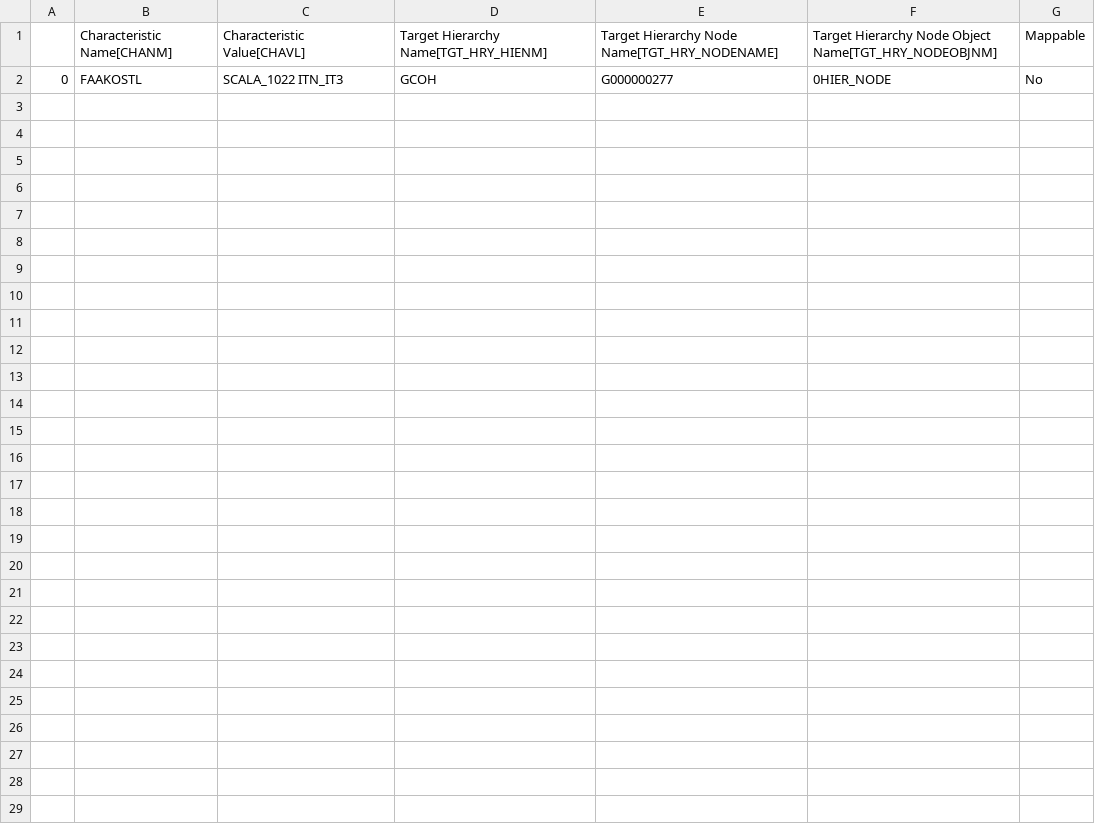
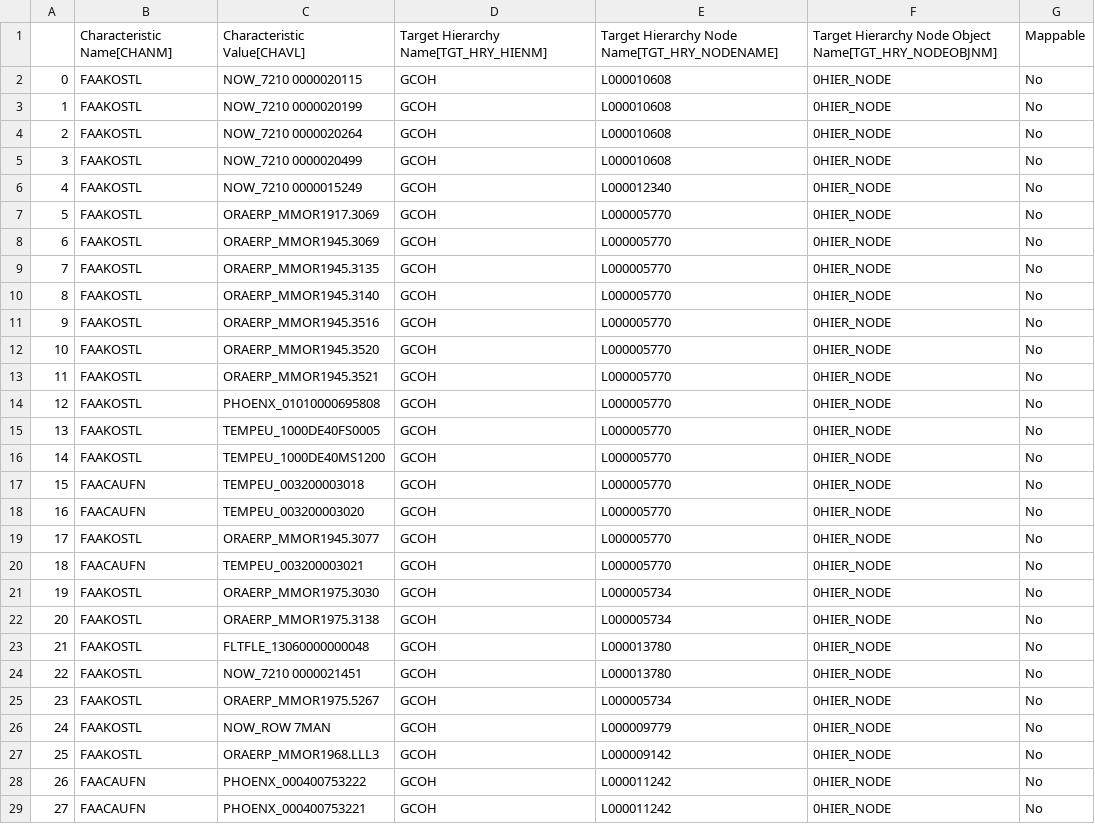
Before and after one commit to violencepierre/GCOH-Tickets-for-Processing, a CSV file: Inputs/out.csv, drawn as a sheet.

Commit message:
Update out.csv

```diff
--- a/Inputs/out.csv
+++ b/Inputs/out.csv
@@ -1,2 +1,29 @@
 ,Characteristic Name[CHANM],Characteristic Value[CHAVL],Target Hierarchy Name[TGT_HRY_HIENM],Target Hierarchy Node Name[TGT_HRY_NODENAME],Target Hierarchy Node Object Name[TGT_HRY_NODEOBJNM],Mappable
-0,FAAKOSTL,SCALA_1022 ITN_IT3,GCOH,G000000277,0HIER_NODE,No
+0,FAAKOSTL,NOW_7210   0000020115,GCOH,L000010608,0HIER_NODE,No
+1,FAAKOSTL,NOW_7210   0000020199,GCOH,L000010608,0HIER_NODE,No
+2,FAAKOSTL,NOW_7210   0000020264,GCOH,L000010608,0HIER_NODE,No
+3,FAAKOSTL,NOW_7210   0000020499,GCOH,L000010608,0HIER_NODE,No
+4,FAAKOSTL,NOW_7210   0000015249,GCOH,L000012340,0HIER_NODE,No
+5,FAAKOSTL,ORAERP_MMOR1917.3069,GCOH,L000005770,0HIER_NODE,No
+6,FAAKOSTL,ORAERP_MMOR1945.3069,GCOH,L000005770,0HIER_NODE,No
+7,FAAKOSTL,ORAERP_MMOR1945.3135,GCOH,L000005770,0HIER_NODE,No
+8,FAAKOSTL,ORAERP_MMOR1945.3140,GCOH,L000005770,0HIER_NODE,No
+9,FAAKOSTL,ORAERP_MMOR1945.3516,GCOH,L000005770,0HIER_NODE,No
+10,FAAKOSTL,ORAERP_MMOR1945.3520,GCOH,L000005770,0HIER_NODE,No
+11,FAAKOSTL,ORAERP_MMOR1945.3521,GCOH,L000005770,0HIER_NODE,No
+12,FAAKOSTL,PHOENX_01010000695808,GCOH,L000005770,0HIER_NODE,No
+13,FAAKOSTL,TEMPEU_1000DE40FS0005,GCOH,L000005770,0HIER_NODE,No
+14,FAAKOSTL,TEMPEU_1000DE40MS1200,GCOH,L000005770,0HIER_NODE,No
+15,FAACAUFN,TEMPEU_003200003018,GCOH,L000005770,0HIER_NODE,No
+16,FAACAUFN,TEMPEU_003200003020,GCOH,L000005770,0HIER_NODE,No
+17,FAAKOSTL,ORAERP_MMOR1945.3077,GCOH,L000005770,0HIER_NODE,No
+18,FAACAUFN,TEMPEU_003200003021,GCOH,L000005770,0HIER_NODE,No
+19,FAAKOSTL,ORAERP_MMOR1975.3030,GCOH,L000005734,0HIER_NODE,No
+20,FAAKOSTL,ORAERP_MMOR1975.3138,GCOH,L000005734,0HIER_NODE,No
+21,FAAKOSTL,FLTFLE_13060000000048,GCOH,L000013780,0HIER_NODE,No
+22,FAAKOSTL,NOW_7210   0000021451,GCOH,L000013780,0HIER_NODE,No
+23,FAAKOSTL,ORAERP_MMOR1975.5267,GCOH,L000005734,0HIER_NODE,No
+24,FAAKOSTL,NOW_ROW    7MAN,GCOH,L000009779,0HIER_NODE,No
+25,FAAKOSTL,ORAERP_MMOR1968.LLL3,GCOH,L000009142,0HIER_NODE,No
+26,FAACAUFN,PHOENX_000400753222,GCOH,L000011242,0HIER_NODE,No
+27,FAACAUFN,PHOENX_000400753221,GCOH,L000011242,0HIER_NODE,No
```
